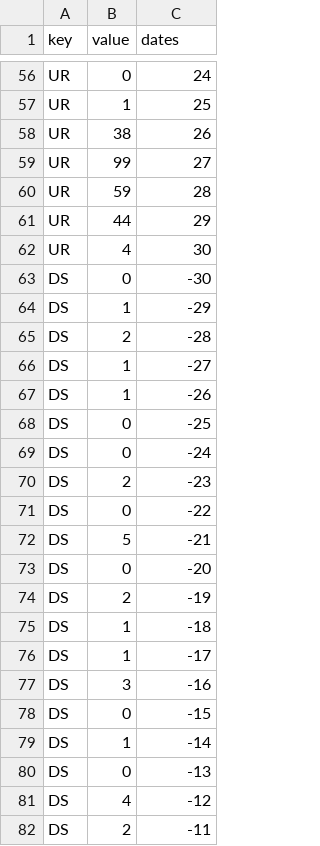
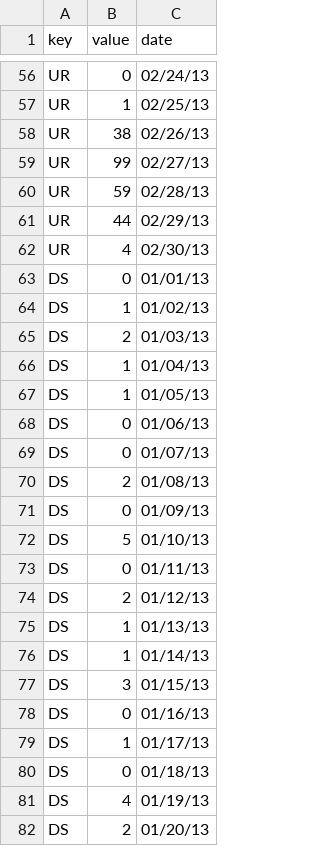
Before and after one commit to oliver-backes/our-website, a CSV file: vis1/data.csv, drawn as a sheet; only a part is shown, gaps mark what is left out; the diff covers the shown part only; the diff names each change by its address in the sheet, - before the commit and + after, or states it on an @@ line.

```diff
--- a/vis1/data.csv
+++ b/vis1/data.csv
-C1: dates
+C1: date
-C56 (date): 24
+C56 (date): 02/24/13
-C57 (date): 25
+C57 (date): 02/25/13
-C58 (date): 26
+C58 (date): 02/26/13
-C59 (date): 27
+C59 (date): 02/27/13
-C60 (date): 28
+C60 (date): 02/28/13
-C61 (date): 29
+C61 (date): 02/29/13
-C62 (date): 30
+C62 (date): 02/30/13
-C63 (date): -30
+C63 (date): 01/01/13
-C64 (date): -29
+C64 (date): 01/02/13
-C65 (date): -28
+C65 (date): 01/03/13
-C66 (date): -27
+C66 (date): 01/04/13
-C67 (date): -26
+C67 (date): 01/05/13
-C68 (date): -25
+C68 (date): 01/06/13
-C69 (date): -24
+C69 (date): 01/07/13
-C70 (date): -23
+C70 (date): 01/08/13
-C71 (date): -22
+C71 (date): 01/09/13
-C72 (date): -21
+C72 (date): 01/10/13
-C73 (date): -20
+C73 (date): 01/11/13
-C74 (date): -19
+C74 (date): 01/12/13
-C75 (date): -18
+C75 (date): 01/13/13
-C76 (date): -17
+C76 (date): 01/14/13
-C77 (date): -16
+C77 (date): 01/15/13
-C78 (date): -15
+C78 (date): 01/16/13
-C79 (date): -14
+C79 (date): 01/17/13
-C80 (date): -13
+C80 (date): 01/18/13
-C81 (date): -12
+C81 (date): 01/19/13
-C82 (date): -11
+C82 (date): 01/20/13
```
Also changed, not shown: 156 edited cells elsewhere in this file, 1 other file.
